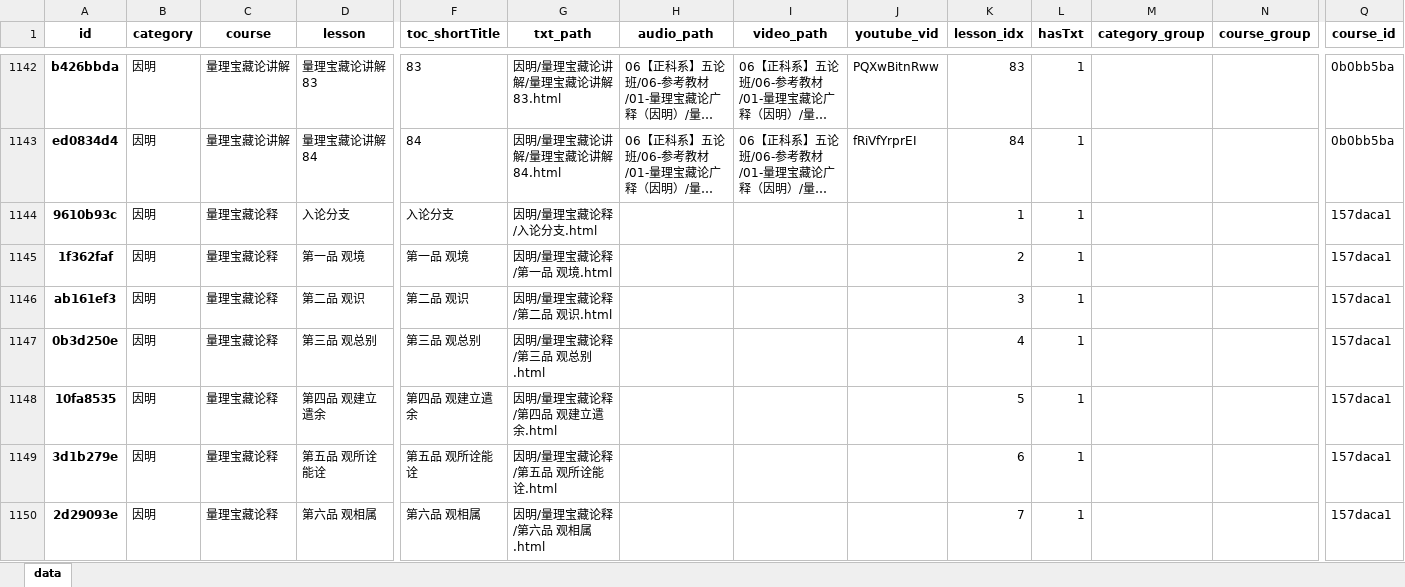
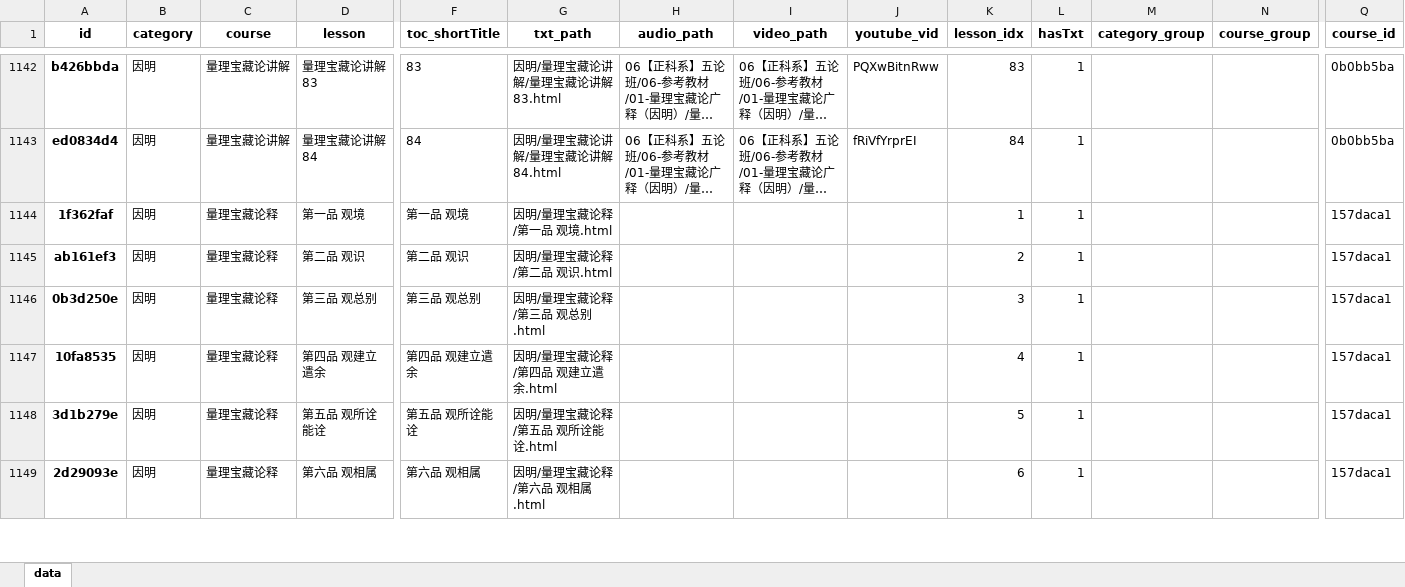
Before and after one commit to hliuleo/lamatxt, an Excel workbook: all_lesson.xlsx, sheet data, drawn as a sheet; only a part is shown, gaps mark what is left out; long unchanged cells end in …; values as stored, in another font and other column widths than the file's, no borders; removed rows and columns are numbered as before the commit, all else as after; rows hold the shown columns only; the diff covers the shown part only; the diff names each change by its address in the sheet, - before the commit and + after, or states it on an @@ line.

```diff
--- a/all_lesson.xlsx (sheet data)
+++ b/all_lesson.xlsx (sheet data)
-row 1144: 9610b93c | 因明 | 量理宝藏论释 | 入论分支 | 入论分支 | 因明/量理宝藏论释/入论分支.html |  |  |  | 1 | 1 |  |  | 157daca1
-K1144 (lesson_idx): 2
+K1144 (lesson_idx): 1
-K1145 (lesson_idx): 3
+K1145 (lesson_idx): 2
-K1146 (lesson_idx): 4
+K1146 (lesson_idx): 3
-K1147 (lesson_idx): 5
+K1147 (lesson_idx): 4
-K1148 (lesson_idx): 6
+K1148 (lesson_idx): 5
-K1149 (lesson_idx): 7
+K1149 (lesson_idx): 6
```
Also changed, not shown: 26 added rows and 9 edited cells elsewhere in this sheet, all_course.xlsx, 56 other files.
